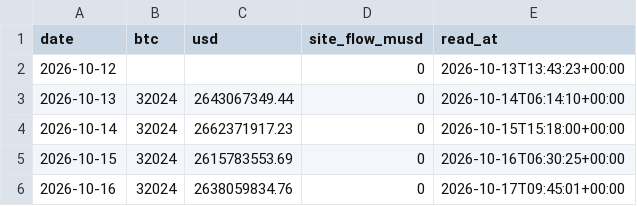
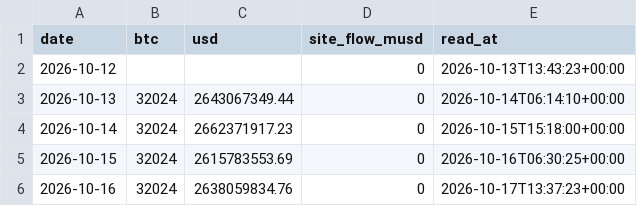
Before and after one commit to capitalflowai-app/capitalflowai-app.github.io, a CSV file: kontrola/ark-arkb.csv, drawn as a sheet.

```diff
--- a/kontrola/ark-arkb.csv
+++ b/kontrola/ark-arkb.csv
@@ -5,2 +5,2 @@ date,btc,usd,site_flow_musd,read_at
 2026-10-15,32024,2615783553.69,0,2026-10-16T06:30:25+00:00
-2026-10-16,32024,2638059834.76,0,2026-10-17T09:45:01+00:00
+2026-10-16,32024,2638059834.76,0,2026-10-17T13:37:23+00:00
```
Also changed, not shown: kontrola/etf-emitent.csv, kontrola/zgodnosc.csv, 4 other files.
